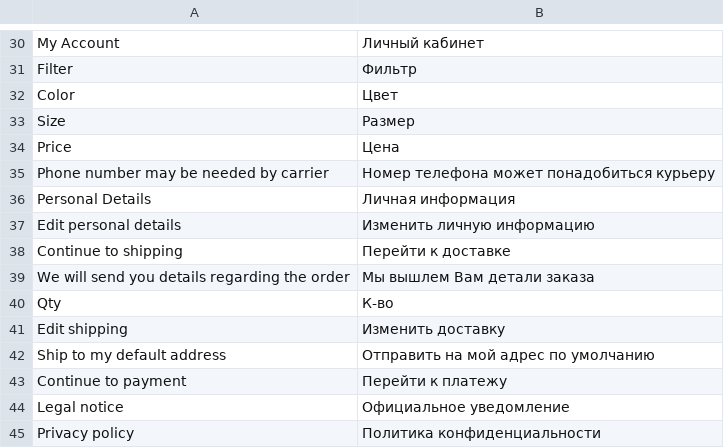
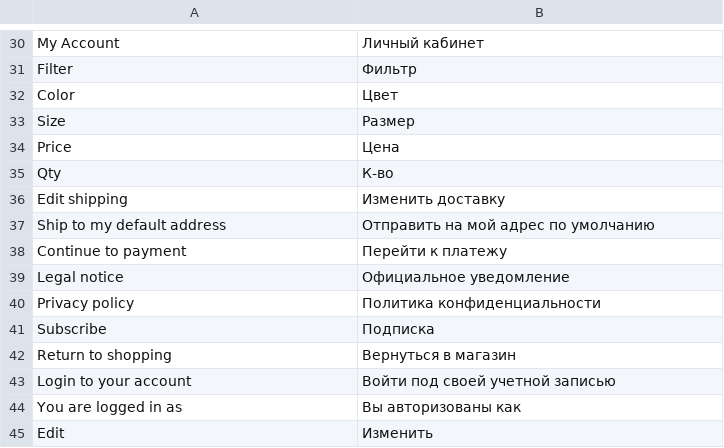
Before and after one commit to vuestorefront/vue-storefront, a CSV file: core/i18n/resource/i18n/ru-RU.csv, drawn as a sheet; only a part is shown, gaps mark what is left out; the shorter side is filled out with more unchanged rows; the diff names each change by its address in the sheet, - before the commit and + after, or states it on an @@ line.

```diff
--- a/core/i18n/resource/i18n/ru-RU.csv
+++ b/core/i18n/resource/i18n/ru-RU.csv
-row 35: Phone number may be needed by carrier | Номер телефона может понадобиться курьеру
-row 36: Personal Details | Личная информация
-row 37: Edit personal details | Изменить личную информацию
-row 38: Continue to shipping | Перейти к доставке
-row 39: We will send you details regarding the order | Мы вышлем Вам детали заказа
```
Also changed, not shown: core/i18n/resource/i18n/de-DE.csv, core/i18n/resource/i18n/es-ES.csv, 7 other files.
